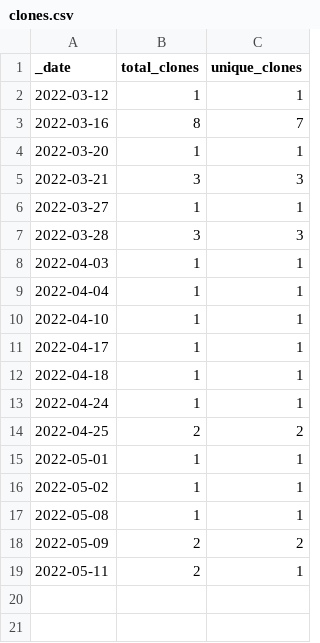
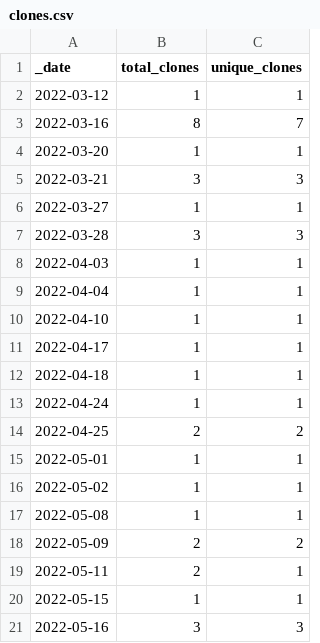
Before and after one commit to roberts-farm-of-ideas/13, a CSV file: traffic/clones.csv, drawn as a sheet; the diff names each change by its address in the sheet, - before the commit and + after, or states it on an @@ line.

Commit message:
GitHub traffic

```diff
--- a/traffic/clones.csv
+++ b/traffic/clones.csv
+row 20: 2022-05-15 | 1 | 1
+row 21: 2022-05-16 | 3 | 3
```
Also changed, not shown: 1 other file.
